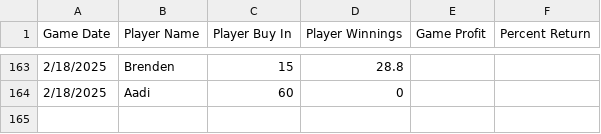
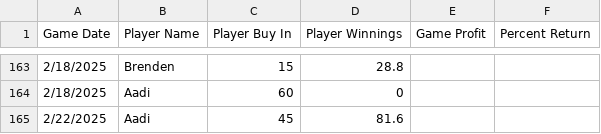
Before and after one commit to AadityaPore/Poker741, a CSV file: Poker741.csv, drawn as a sheet; only a part is shown, gaps mark what is left out; the diff names each change by its address in the sheet, - before the commit and + after, or states it on an @@ line.

Commit message:
Update Poker741.csv

```diff
--- a/Poker741.csv
+++ b/Poker741.csv
+row 165: 2/22/2025 | Aadi | 45 | 81.6
```
